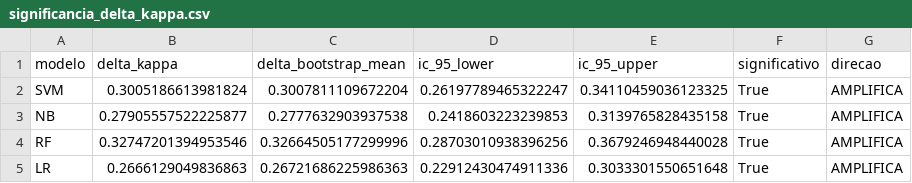
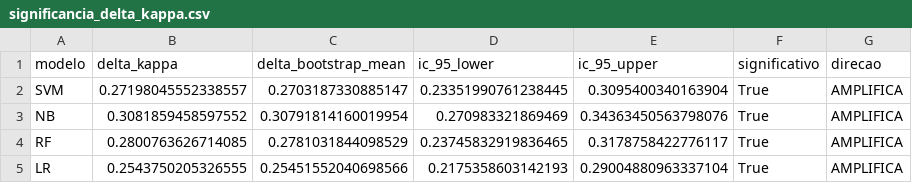
Before and after one commit to alexfeitosa72/MIVA, a CSV file: data/resultados_empiricos/significancia_delta_kappa.csv, drawn as a sheet.

```diff
--- a/data/resultados_empiricos/significancia_delta_kappa.csv
+++ b/data/resultados_empiricos/significancia_delta_kappa.csv
@@ -1,5 +1,5 @@
 modelo,delta_kappa,delta_bootstrap_mean,ic_95_lower,ic_95_upper,significativo,direcao
-SVM,0.3005186613981824,0.3007811109672204,0.26197789465322247,0.34110459036123325,True,AMPLIFICA
-NB,0.27905557522225877,0.2777632903937538,0.2418603223239853,0.3139765828435158,True,AMPLIFICA
-RF,0.32747201394953546,0.32664505177299996,0.28703010938396256,0.3679246948440028,True,AMPLIFICA
-LR,0.2666129049836863,0.26721686225986363,0.22912430474911336,0.3033301550651648,True,AMPLIFICA
+SVM,0.27198045552338557,0.2703187330885147,0.23351990761238445,0.3095400340163904,True,AMPLIFICA
+NB,0.3081859458597552,0.30791814160019954,0.270983321869469,0.34363450563798076,True,AMPLIFICA
+RF,0.2800763626714085,0.2781031844098529,0.23745832919836465,0.3178758422776117,True,AMPLIFICA
+LR,0.2543750205326555,0.25451552040698566,0.2175358603142193,0.29004880963337104,True,AMPLIFICA
```
Also changed, not shown: 19 other files.
